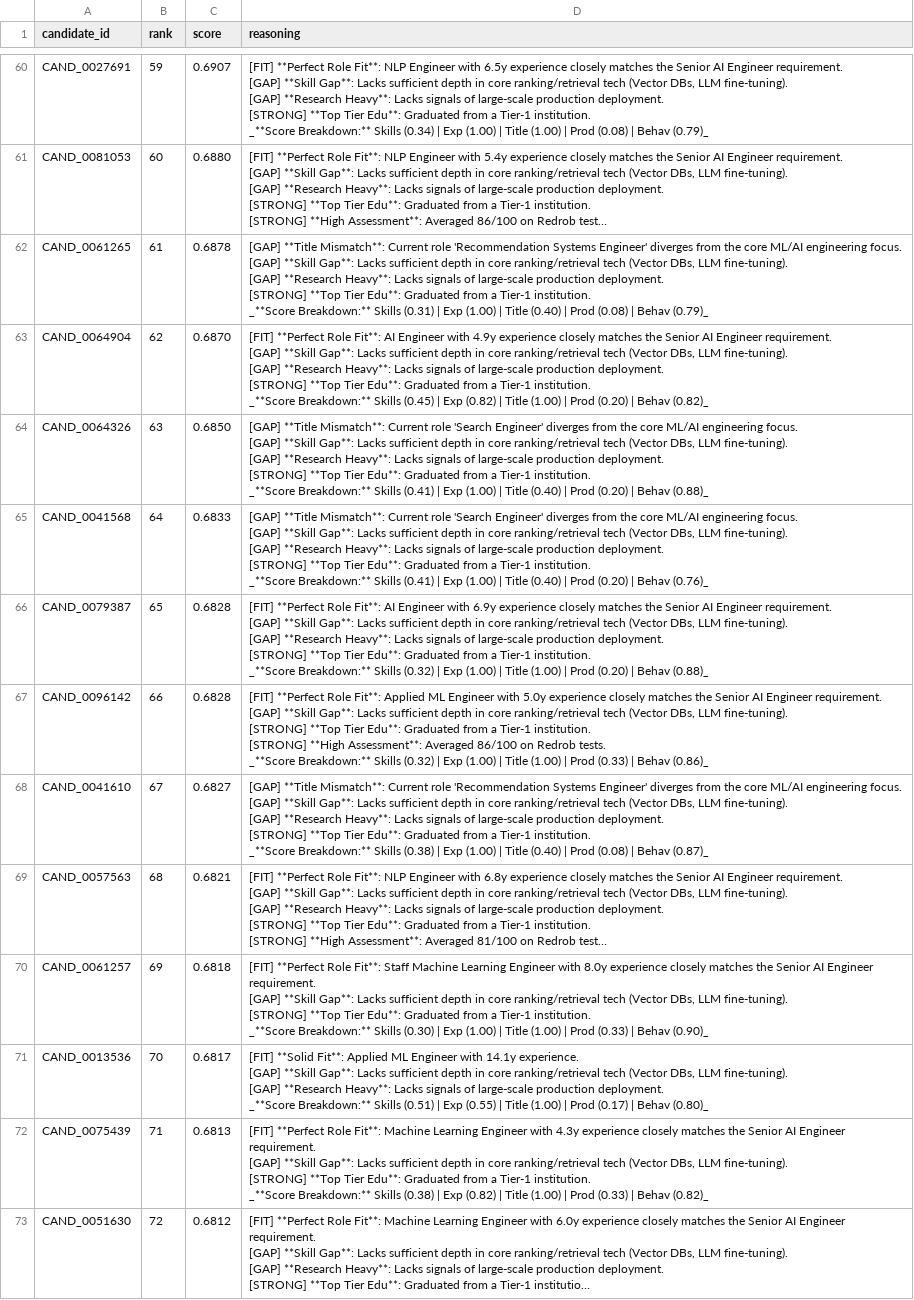
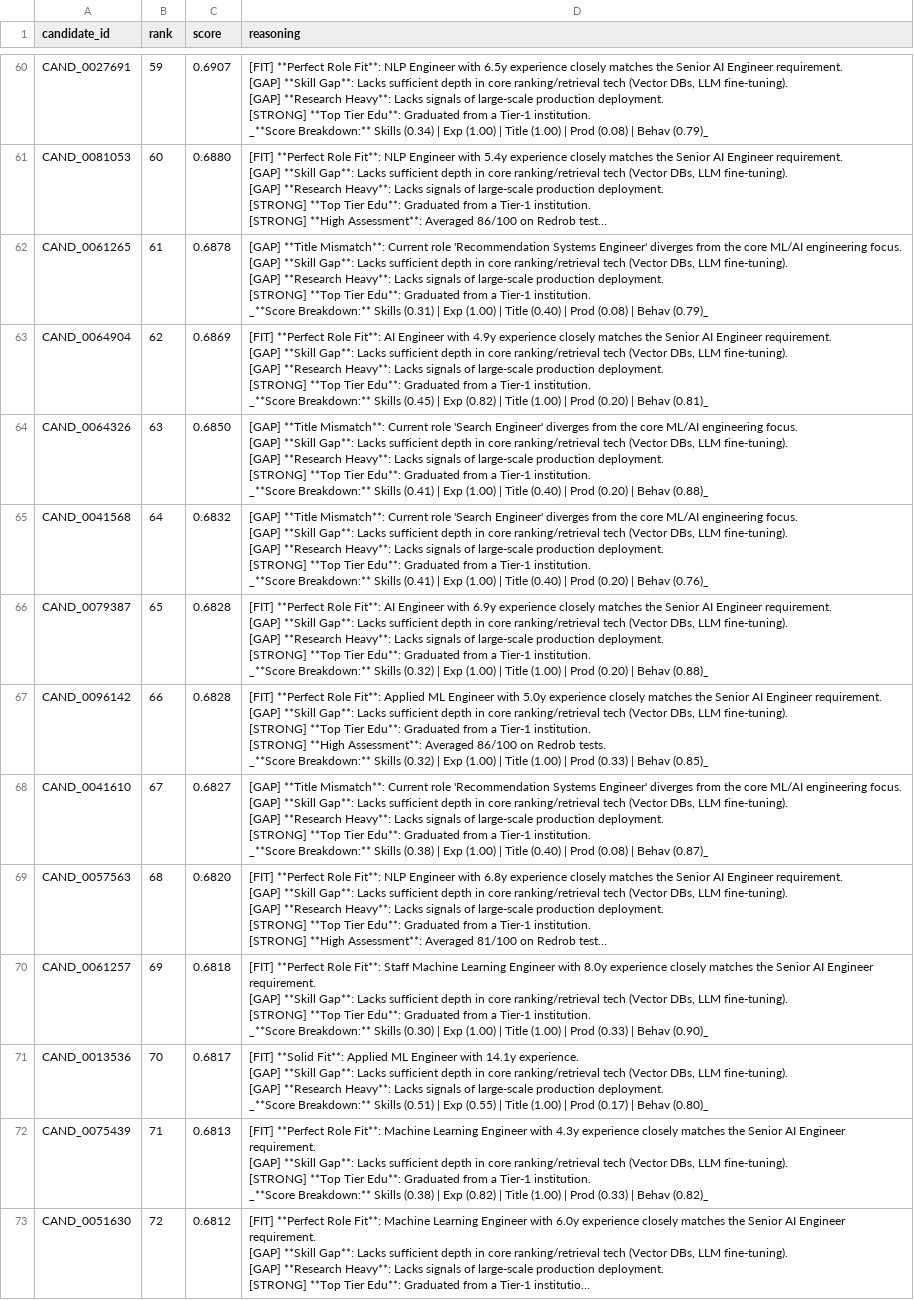
Before and after one commit to AbhayBhise/REDROB-AI-, a CSV file: submission.csv, drawn as a sheet; only a part is shown, gaps mark what is left out; long unchanged cells end in …; the diff covers the shown part only; the diff names each change by its address in the sheet, - before the commit and + after, or states it on an @@ line.

Commit message:
Pushed submission.csv generated at the time of recording demo video.

```diff
--- a/submission.csv
+++ b/submission.csv
-C63 (score): 0.6870
+C63 (score): 0.6869
-D63 (reasoning): …| Behav (0.82)_
+D63 (reasoning): …| Behav (0.81)_
-C65 (score): 0.6833
+C65 (score): 0.6832
-D67 (reasoning): …| Behav (0.86)_
+D67 (reasoning): …| Behav (0.85)_
-C69 (score): 0.6821
+C69 (score): 0.6820
```
Also changed, not shown: 28 edited cells elsewhere in this file.
